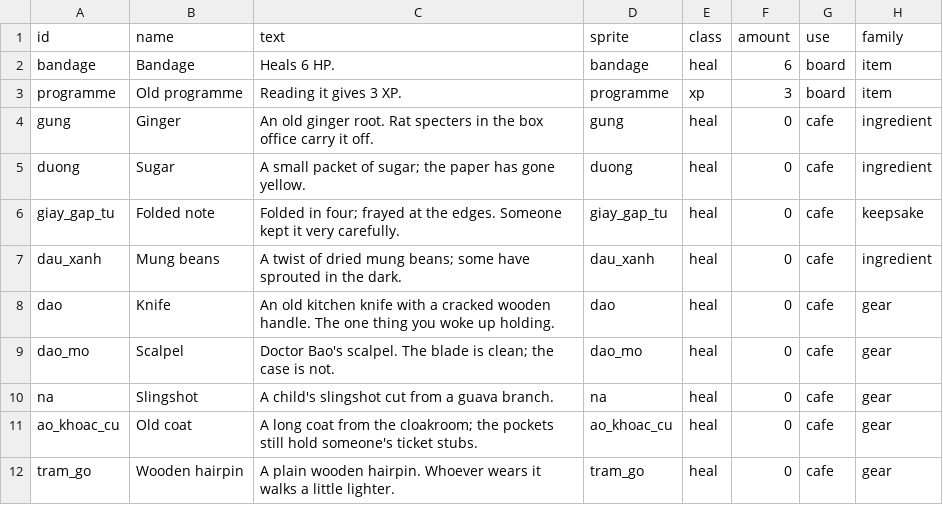
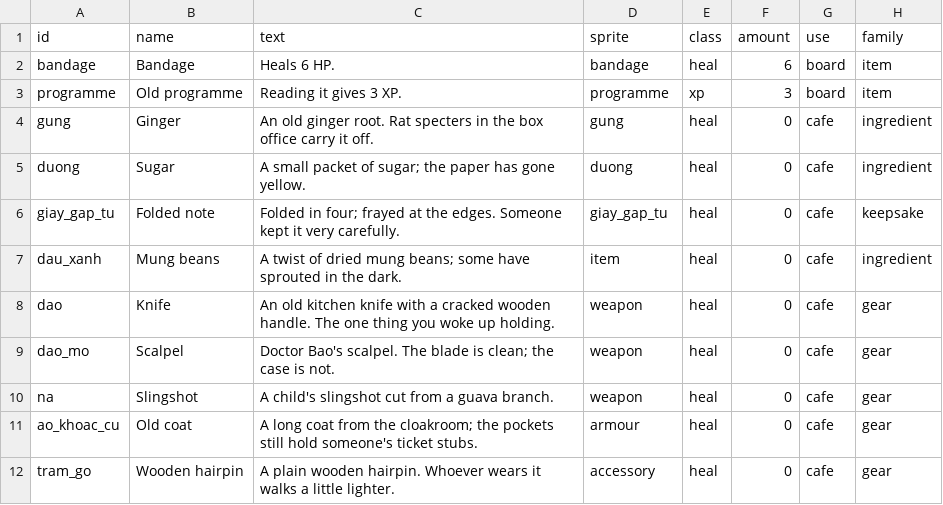
Before and after one commit to FinisTP/engine-study, a CSV file: plugins/last-curtain/assets/match/items.csv, drawn as a sheet.

```diff
--- a/plugins/last-curtain/assets/match/items.csv
+++ b/plugins/last-curtain/assets/match/items.csv
@@ -6,7 +6,7 @@ duong,Sugar,A small packet of sugar; the paper has gone yellow.,duong,heal,0,caf
 giay_gap_tu,Folded note,Folded in four; frayed at the edges. Someone kept it very carefully.,giay_gap_tu,heal,0,cafe,keepsake
-dau_xanh,Mung beans,A twist of dried mung beans; some have sprouted in the dark.,dau_xanh,heal,0,cafe,ingredient
-dao,Knife,An old kitchen knife with a cracked wooden handle. The one thing you woke up holding.,dao,heal,0,cafe,gear
-dao_mo,Scalpel,Doctor Bao's scalpel. The blade is clean; the case is not.,dao_mo,heal,0,cafe,gear
-na,Slingshot,A child's slingshot cut from a guava branch.,na,heal,0,cafe,gear
-ao_khoac_cu,Old coat,A long coat from the cloakroom; the pockets still hold someone's ticket stubs.,ao_khoac_cu,heal,0,cafe,gear
-tram_go,Wooden hairpin,A plain wooden hairpin. Whoever wears it walks a little lighter.,tram_go,heal,0,cafe,gear
+dau_xanh,Mung beans,A twist of dried mung beans; some have sprouted in the dark.,item,heal,0,cafe,ingredient
+dao,Knife,An old kitchen knife with a cracked wooden handle. The one thing you woke up holding.,weapon,heal,0,cafe,gear
+dao_mo,Scalpel,Doctor Bao's scalpel. The blade is clean; the case is not.,weapon,heal,0,cafe,gear
+na,Slingshot,A child's slingshot cut from a guava branch.,weapon,heal,0,cafe,gear
+ao_khoac_cu,Old coat,A long coat from the cloakroom; the pockets still hold someone's ticket stubs.,armour,heal,0,cafe,gear
+tram_go,Wooden hairpin,A plain wooden hairpin. Whoever wears it walks a little lighter.,accessory,heal,0,cafe,gear
```
Also changed, not shown: plugins/last-curtain/apps/LastCurtain/assets/localization.csv, 26 other files.
